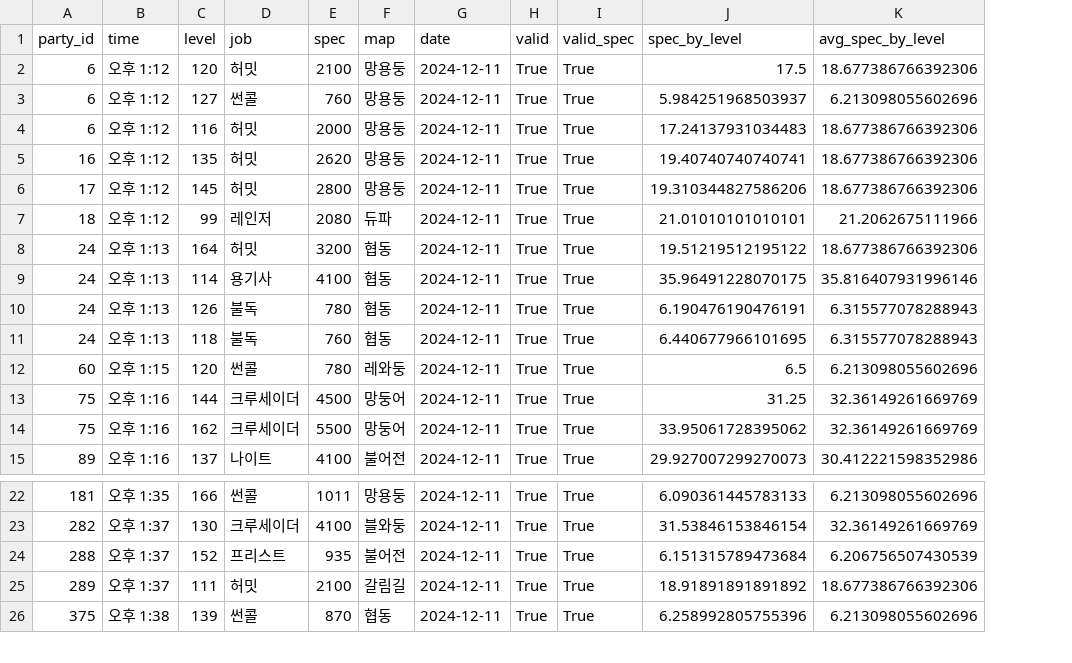
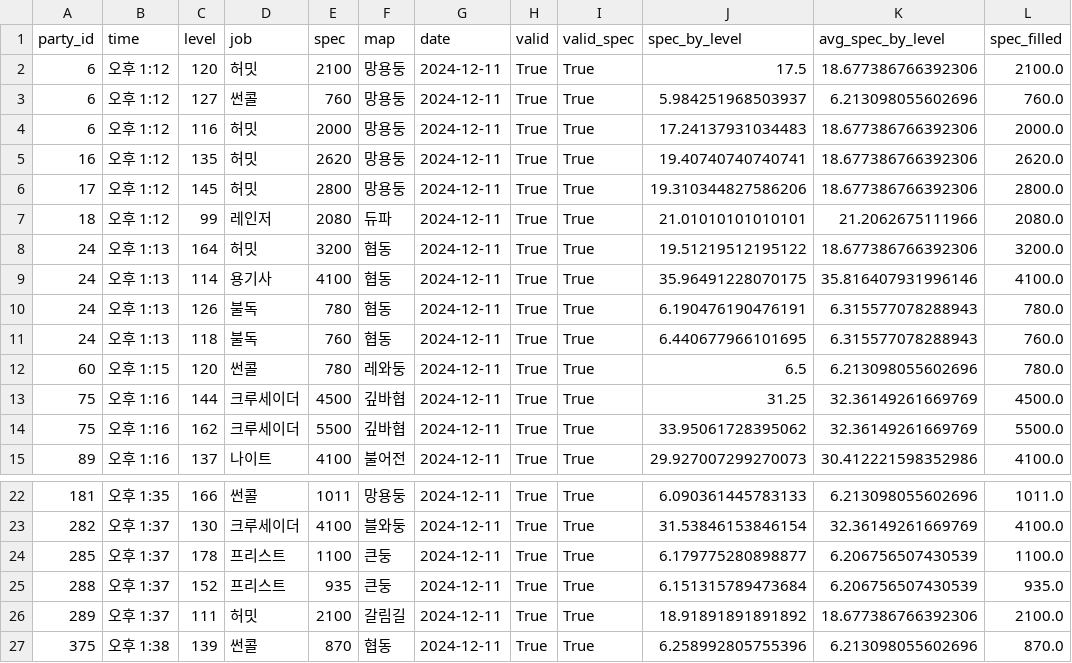
Before and after one commit to jongwonIee/mapleland, a CSV file: party/data/output/1211_processed.csv, drawn as a sheet; only a part is shown, gaps mark what is left out; addresses are those after the commit; the diff names each change by its address in the sheet, - before the commit and + after, or states it on an @@ line.

```diff
--- a/party/data/output/1211_processed.csv
+++ b/party/data/output/1211_processed.csv
+column L (spec_filled), rows 2-15: 2100.0 | 760.0 | 2000.0 | 2620.0 | 2800.0 | 2080.0 | 3200.0 | 4100.0 | 780.0 | 760.0 | 780.0 | 4500.0 | 5500.0 | 4100.0; rows 22-23: 1011.0 | 4100.0; rows 25-27: 935.0 | 2100.0 | 870.0
-F13:F14 (map): 망둥어
+F13:F14 (map): 깊바협
+row 24: 285 | 오후 1:37 | 178 | 프리스트 | 1100 | 큰둥 | 2024-12-11 | True | True | 6.179775280898877 | 6.206756507430539 | 1100.0
-F25 (map): 불어전
+F25 (map): 큰둥
```
Also changed, not shown: party/data/output/1213.csv, party/data/output/1216_processed.csv, 23 other files.
